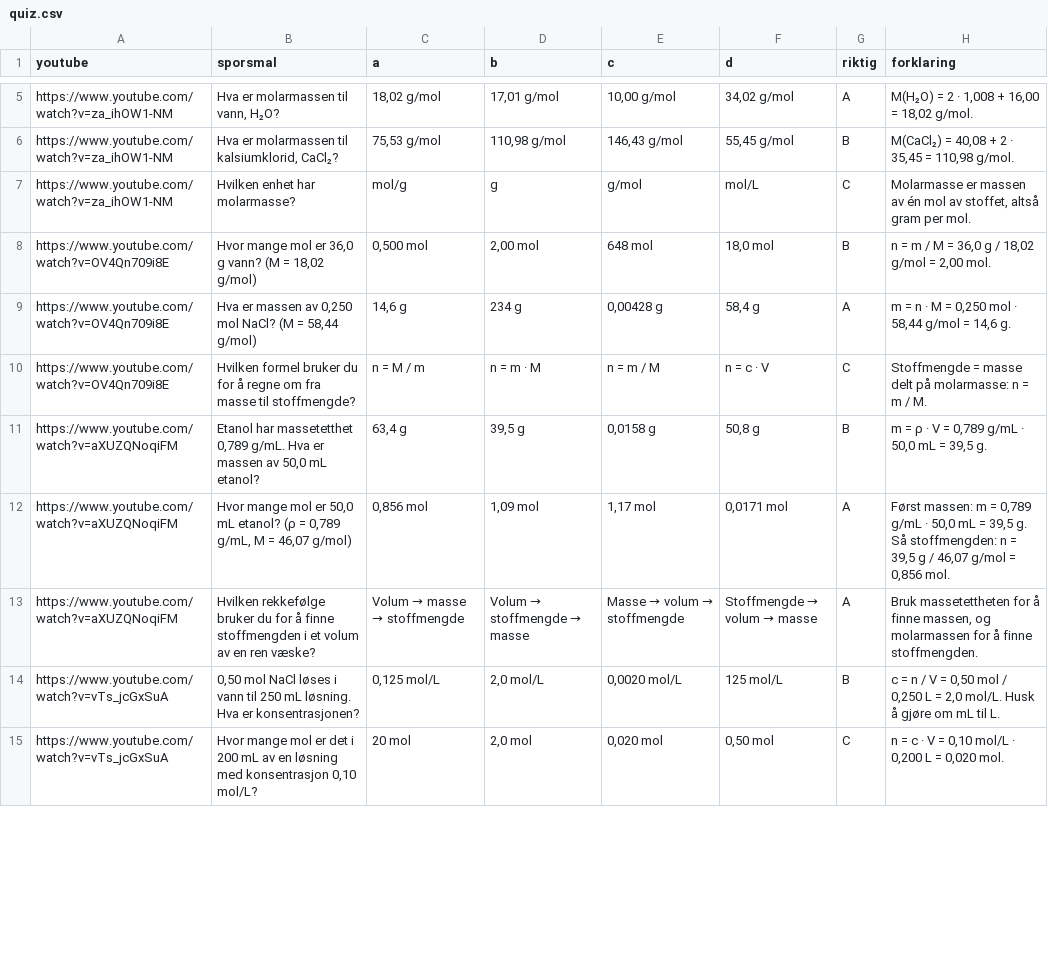
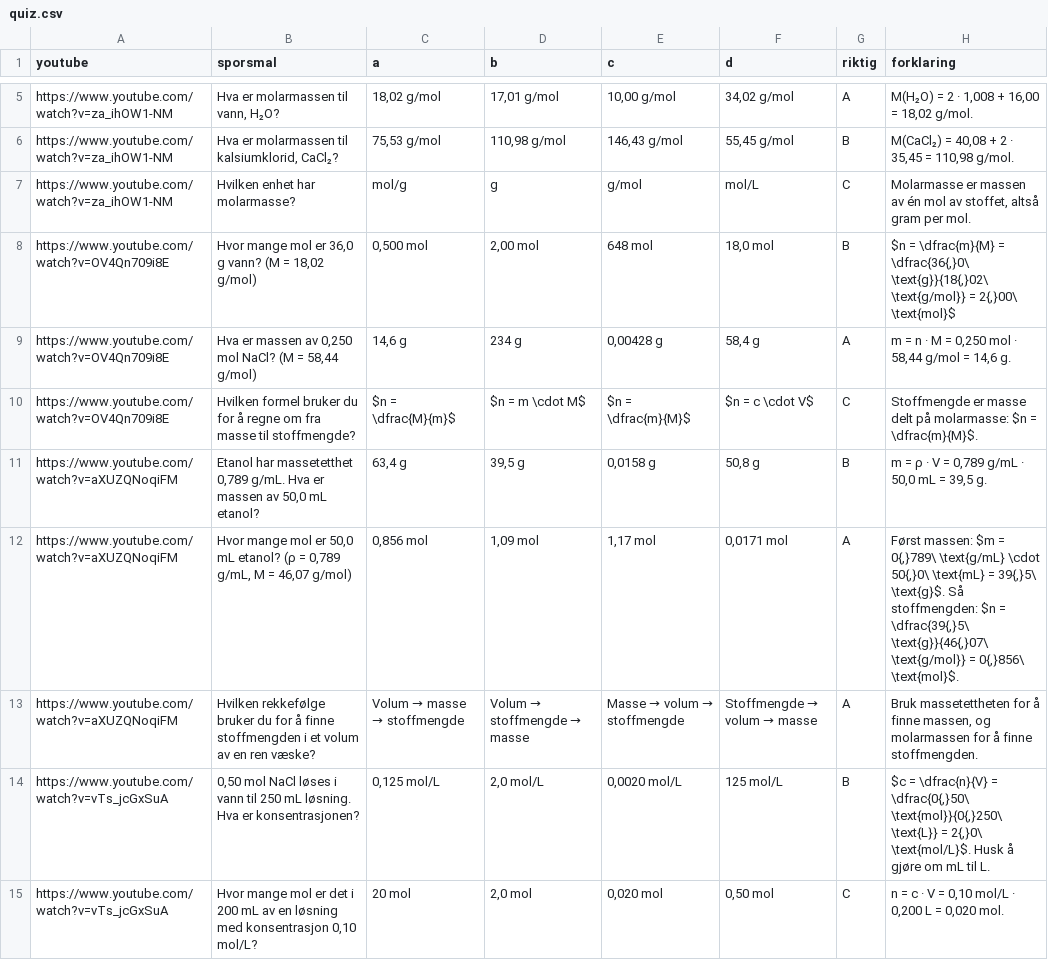
Before and after one commit to beateunderviser/se-og-laer-realfag, a CSV file: data/quiz.csv, drawn as a sheet; only a part is shown, gaps mark what is left out; the diff covers the shown part only.

```diff
--- a/data/quiz.csv
+++ b/data/quiz.csv
@@ -7,9 +7,9 @@ youtube,sporsmal,a,b,c,d,riktig,forklaring
 "https://www.youtube.com/watch?v=za_ihOW1-NM","Hvilken enhet har molarmasse?","mol/g","g","g/mol","mol/L","C","Molarmasse er massen av én mol av stoffet, altså gram per mol."
-"https://www.youtube.com/watch?v=OV4Qn709i8E","Hvor mange mol er 36,0 g vann? (M = 18,02 g/mol)","0,500 mol","2,00 mol","648 mol","18,0 mol","B","n = m / M = 36,0 g / 18,02 g/mol = 2,00 mol."
+"https://www.youtube.com/watch?v=OV4Qn709i8E","Hvor mange mol er 36,0 g vann? (M = 18,02 g/mol)","0,500 mol","2,00 mol","648 mol","18,0 mol","B","$n = \dfrac{m}{M} = \dfrac{36{,}0\ \text{g}}{18{,}02\ \text{g/mol}} = 2{,}00\ \text{mol}$"
 "https://www.youtube.com/watch?v=OV4Qn709i8E","Hva er massen av 0,250 mol NaCl? (M = 58,44 g/mol)","14,6 g","234 g","0,00428 g","58,4 g","A","m = n · M = 0,250 mol · 58,44 g/mol = 14,6 g."
-"https://www.youtube.com/watch?v=OV4Qn709i8E","Hvilken formel bruker du for å regne om fra masse til stoffmengde?","n = M / m","n = m · M","n = m / M","n = c · V","C","Stoffmengde = masse delt på molarmasse: n = m / M."
+"https://www.youtube.com/watch?v=OV4Qn709i8E","Hvilken formel bruker du for å regne om fra masse til stoffmengde?","$n = \dfrac{M}{m}$","$n = m \cdot M$","$n = \dfrac{m}{M}$","$n = c \cdot V$","C","Stoffmengde er masse delt på molarmasse: $n = \dfrac{m}{M}$."
 "https://www.youtube.com/watch?v=aXUZQNoqiFM","Etanol har massetetthet 0,789 g/mL. Hva er massen av 50,0 mL etanol?","63,4 g","39,5 g","0,0158 g","50,8 g","B","m = ρ · V = 0,789 g/mL · 50,0 mL = 39,5 g."
-"https://www.youtube.com/watch?v=aXUZQNoqiFM","Hvor mange mol er 50,0 mL etanol? (ρ = 0,789 g/mL, M = 46,07 g/mol)","0,856 mol","1,09 mol","1,17 mol","0,0171 mol","A","Først massen: m = 0,789 g/mL · 50,0 mL = 39,5 g. Så stoffmengden: n = 39,5 g / 46,07 g/mol = 0,856 mol."
+"https://www.youtube.com/watch?v=aXUZQNoqiFM","Hvor mange mol er 50,0 mL etanol? (ρ = 0,789 g/mL, M = 46,07 g/mol)","0,856 mol","1,09 mol","1,17 mol","0,0171 mol","A","Først massen: $m = 0{,}789\ \text{g/mL} \cdot 50{,}0\ \text{mL} = 39{,}5\ \text{g}$. Så stoffmengden: $n = \dfrac{39{,}5\ \text{g}}{46{,}07\ \text{g/mol}} = 0{,}856\ \text{mol}$."
 "https://www.youtube.com/watch?v=aXUZQNoqiFM","Hvilken rekkefølge bruker du for å finne stoffmengden i et volum av en ren væske?","Volum → masse → stoffmengde","Volum → stoffmengde → masse","Masse → volum → stoffmengde","Stoffmengde → volum → masse","A","Bruk massetettheten for å finne massen, og molarmassen for å finne stoffmengden."
-"https://www.youtube.com/watch?v=vTs_jcGxSuA","0,50 mol NaCl løses i vann til 250 mL løsning. Hva er konsentrasjonen?","0,125 mol/L","2,0 mol/L","0,0020 mol/L","125 mol/L","B","c = n / V = 0,50 mol / 0,250 L = 2,0 mol/L. Husk å gjøre om mL til L."
+"https://www.youtube.com/watch?v=vTs_jcGxSuA","0,50 mol NaCl løses i vann til 250 mL løsning. Hva er konsentrasjonen?","0,125 mol/L","2,0 mol/L","0,0020 mol/L","125 mol/L","B","$c = \dfrac{n}{V} = \dfrac{0{,}50\ \text{mol}}{0{,}250\ \text{L}} = 2{,}0\ \text{mol/L}$. Husk å gjøre om mL til L."
 "https://www.youtube.com/watch?v=vTs_jcGxSuA","Hvor mange mol er det i 200 mL av en løsning med konsentrasjon 0,10 mol/L?","20 mol","2,0 mol","0,020 mol","0,50 mol","C","n = c · V = 0,10 mol/L · 0,200 L = 0,020 mol."
```
Also changed, not shown: 8 edited cells elsewhere in this file, data/huskelapp.csv, 6 other files.
